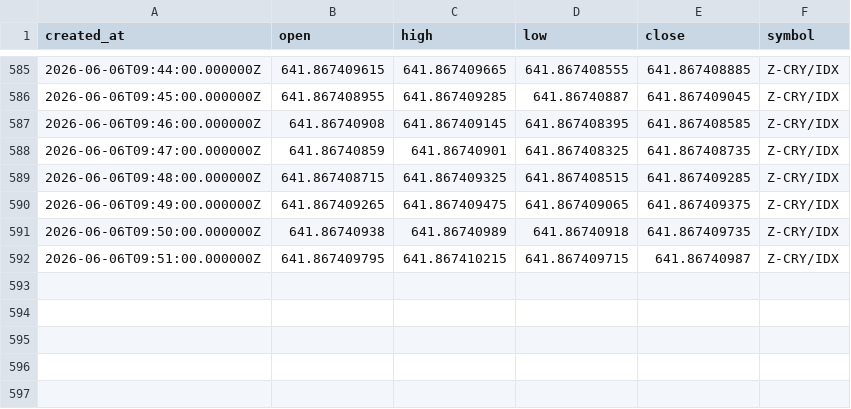
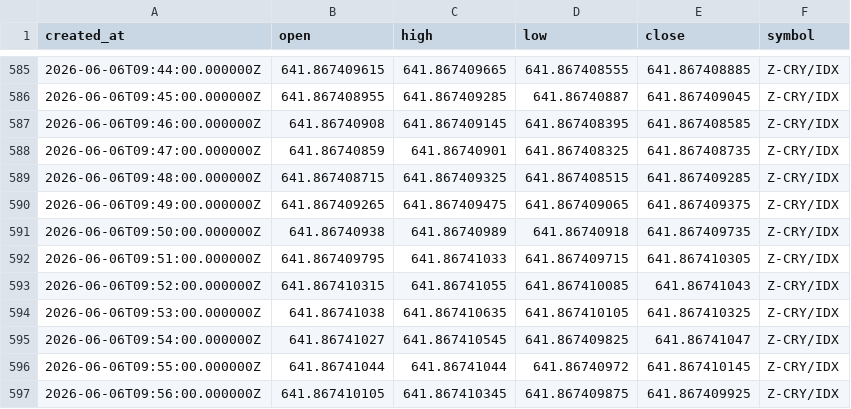
Before and after one commit to Rdelarosa33/proyecto1, a CSV file: velas_Z_CRY_IDX_tf60.csv, drawn as a sheet; only a part is shown, gaps mark what is left out.

```diff
--- a/velas_Z_CRY_IDX_tf60.csv
+++ b/velas_Z_CRY_IDX_tf60.csv
@@ -591,2 +591,7 @@ created_at,open,high,low,close,symbol
 2026-06-06T09:50:00.000000Z,641.86740938,641.86740989,641.86740918,641.867409735,Z-CRY/IDX
-2026-06-06T09:51:00.000000Z,641.867409795,641.867410215,641.867409715,641.86740987,Z-CRY/IDX
+2026-06-06T09:51:00.000000Z,641.867409795,641.86741033,641.867409715,641.867410305,Z-CRY/IDX
+2026-06-06T09:52:00.000000Z,641.867410315,641.86741055,641.867410085,641.86741043,Z-CRY/IDX
+2026-06-06T09:53:00.000000Z,641.86741038,641.867410635,641.867410105,641.867410325,Z-CRY/IDX
+2026-06-06T09:54:00.000000Z,641.86741027,641.867410545,641.867409825,641.86741047,Z-CRY/IDX
+2026-06-06T09:55:00.000000Z,641.86741044,641.86741044,641.86740972,641.867410145,Z-CRY/IDX
+2026-06-06T09:56:00.000000Z,641.867410105,641.867410345,641.867409875,641.867409925,Z-CRY/IDX
```
